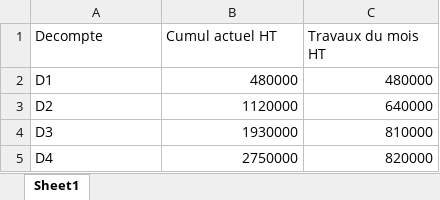
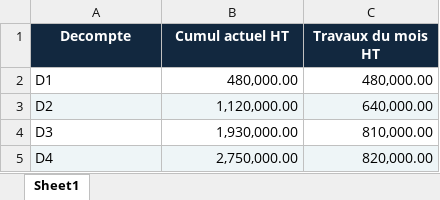
Before and after one commit to Aiz-commits/infrastructure-analytics-demo, an Excel workbook: outputs/financial_analysis.xlsx, sheet Sheet1, drawn as a sheet; values as stored, in another font and other column widths than the file's, no borders; the diff names each change by its address in the sheet, - before the commit and + after, or states it on an @@ line.

Commit message:
Improve formatting of demo Excel audit reports

```diff
--- a/outputs/financial_analysis.xlsx (sheet Sheet1)
+++ b/outputs/financial_analysis.xlsx (sheet Sheet1)
@@ A1:C1 fill: none → #12283F, bold: off → on, text colour: black → #FFFFFF, alignment: left → center @@
-B2 (Cumul actuel HT): 480000
+B2 (Cumul actuel HT): 480,000.00
-C2 (Travaux du mois HT): 480000
+C2 (Travaux du mois HT): 480,000.00
-A3:C3 fill: none
+A3:C3 fill: #EEF5F7
-B3 (Cumul actuel HT): 1120000
+B3 (Cumul actuel HT): 1,120,000.00
-C3 (Travaux du mois HT): 640000
+C3 (Travaux du mois HT): 640,000.00
-B4 (Cumul actuel HT): 1930000
+B4 (Cumul actuel HT): 1,930,000.00
-C4 (Travaux du mois HT): 810000
+C4 (Travaux du mois HT): 810,000.00
-A5:C5 fill: none
+A5:C5 fill: #EEF5F7
-B5 (Cumul actuel HT): 2750000
+B5 (Cumul actuel HT): 2,750,000.00
-C5 (Travaux du mois HT): 820000
+C5 (Travaux du mois HT): 820,000.00
```
Also changed, not shown: outputs/audit_technique_valide.xlsx, outputs/financial_audit.xlsx, 3 other files.
